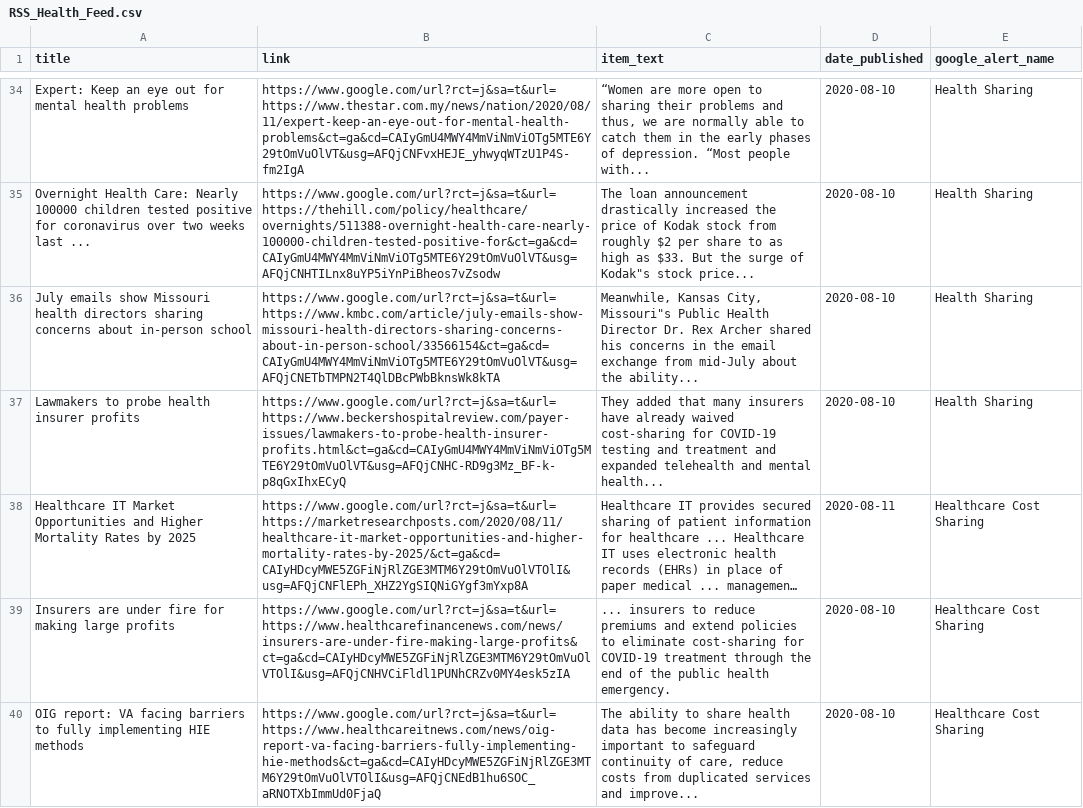
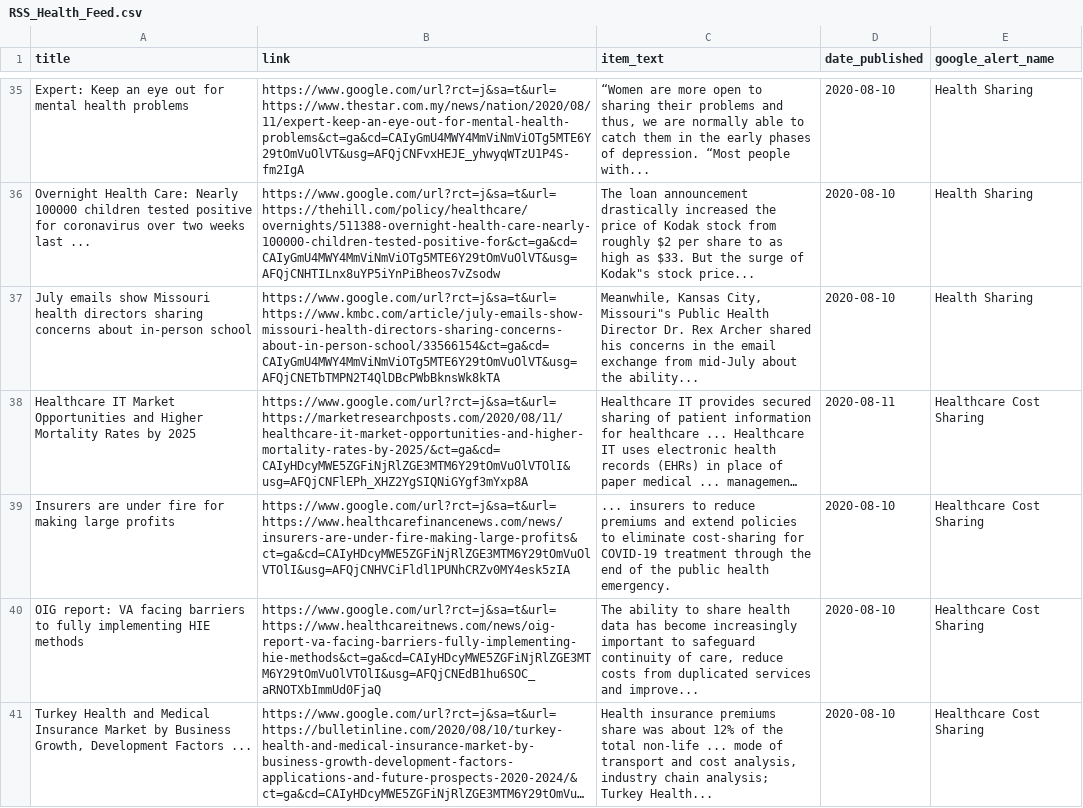
Before and after one commit to jbarton311/bb_consulting_public, a CSV file: congressional_analysis/data/RSS_Health_Feed.csv, drawn as a sheet; only a part is shown, gaps mark what is left out; the shorter side is filled out with more unchanged rows; long unchanged cells end in …; removed rows and columns are numbered as before the commit, all else as after; the diff covers the shown part only; the diff names each change by its address in the sheet, - before the commit and + after, or states it on an @@ line.

Commit message:
Adding output data for 2020-08-11

```diff
--- a/congressional_analysis/data/RSS_Health_Feed.csv
+++ b/congressional_analysis/data/RSS_Health_Feed.csv
-row 37: Lawmakers to probe health insurer profits | https://www.google.com/url?rct=j&sa=t&url=https://www.beckershospitalreview.com/payer-issues/lawmakers-to-probe-health-insurer-profits.html&ct=ga&cd=CAIyGmU4MWY4MmViNmViOTg5MTE6Y29tOmVuOlVT&usg=AFQjCNHC-RD9g3Mz_BF-k-p8qGxIhxECyQ | They added that many insurers have already waived cost-sharing for COVID-19 testing and treatment and expanded telehealth and mental health... | 2020-08-10 | Health Sharing
```
Also changed, not shown: 2 added rows and 2 removed rows elsewhere in this file.
